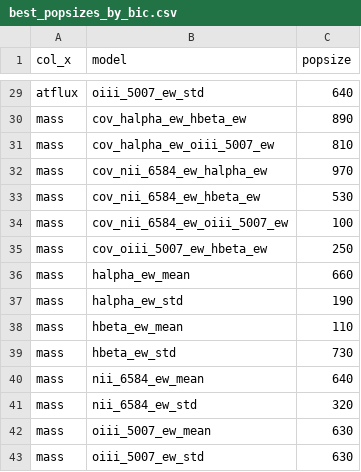
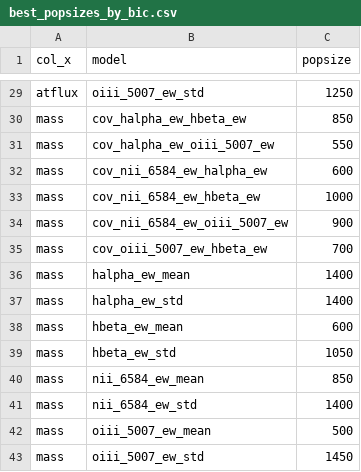
Before and after one commit to feanored/SymbolicEW, a CSV file: results/by_bic/best_popsizes_by_bic.csv, drawn as a sheet; only a part is shown, gaps mark what is left out; the diff covers the shown part only; the diff names each change by its address in the sheet, - before the commit and + after, or states it on an @@ line.

Commit message:
Resultados univariados popsize médio

```diff
--- a/results/by_bic/best_popsizes_by_bic.csv
+++ b/results/by_bic/best_popsizes_by_bic.csv
-C29 (popsize): 640
+C29 (popsize): 1250
-C30 (popsize): 890
+C30 (popsize): 850
-C31 (popsize): 810
+C31 (popsize): 550
-C32 (popsize): 970
+C32 (popsize): 600
-C33 (popsize): 530
+C33 (popsize): 1000
-C34 (popsize): 100
+C34 (popsize): 900
-C35 (popsize): 250
+C35 (popsize): 700
-C36 (popsize): 660
+C36 (popsize): 1400
-C37 (popsize): 190
+C37 (popsize): 1400
-C38 (popsize): 110
+C38 (popsize): 600
-C39 (popsize): 730
+C39 (popsize): 1050
-C40 (popsize): 640
+C40 (popsize): 850
-C41 (popsize): 320
+C41 (popsize): 1400
-C42 (popsize): 630
+C42 (popsize): 500
-C43 (popsize): 630
+C43 (popsize): 1450
```
Also changed, not shown: 27 edited cells elsewhere in this file, 43 other files.
